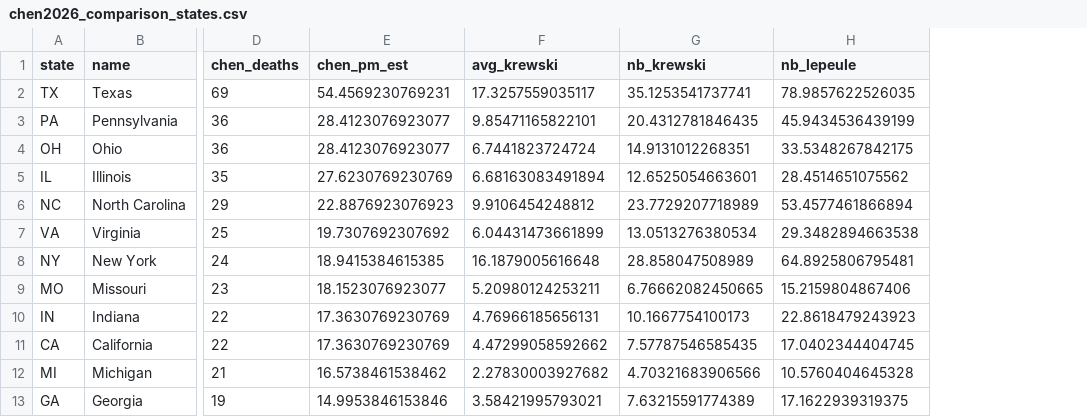
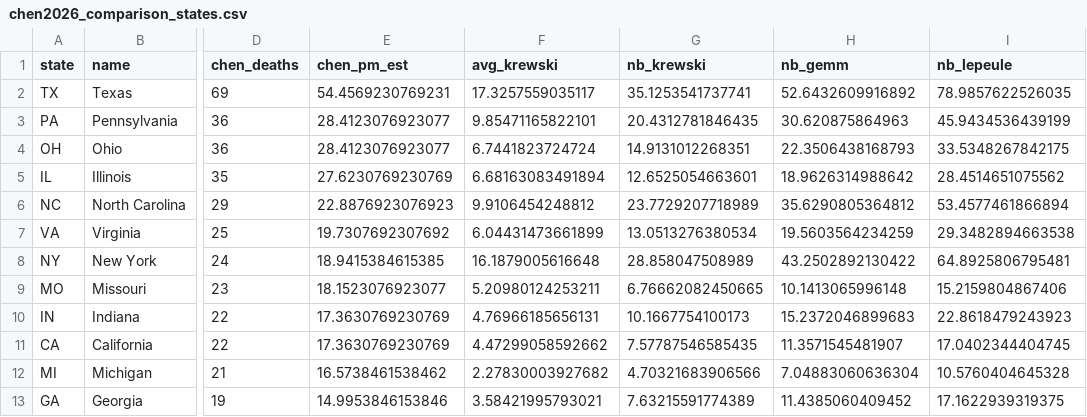
Before and after one commit to pdez90/us-load-impacts, a CSV file: analysis/output/chen2026_comparison_states.csv, drawn as a sheet; only a part is shown, gaps mark what is left out; the diff names each change by its address in the sheet, - before the commit and + after, or states it on an @@ line.

```diff
--- a/analysis/output/chen2026_comparison_states.csv
+++ b/analysis/output/chen2026_comparison_states.csv
+column H (nb_gemm), rows 2-13: 52.6432609916892 | 30.620875864963 | 22.3506438168793 | 18.9626314988642 | 35.6290805364812 | 19.5603564234259 | 43.2502892130422 | 10.1413065996148 | 15.2372046899683 | 11.3571545481907 | 7.04883060636304 | 11.4385060409452
```
Also changed, not shown: 5 other files.
